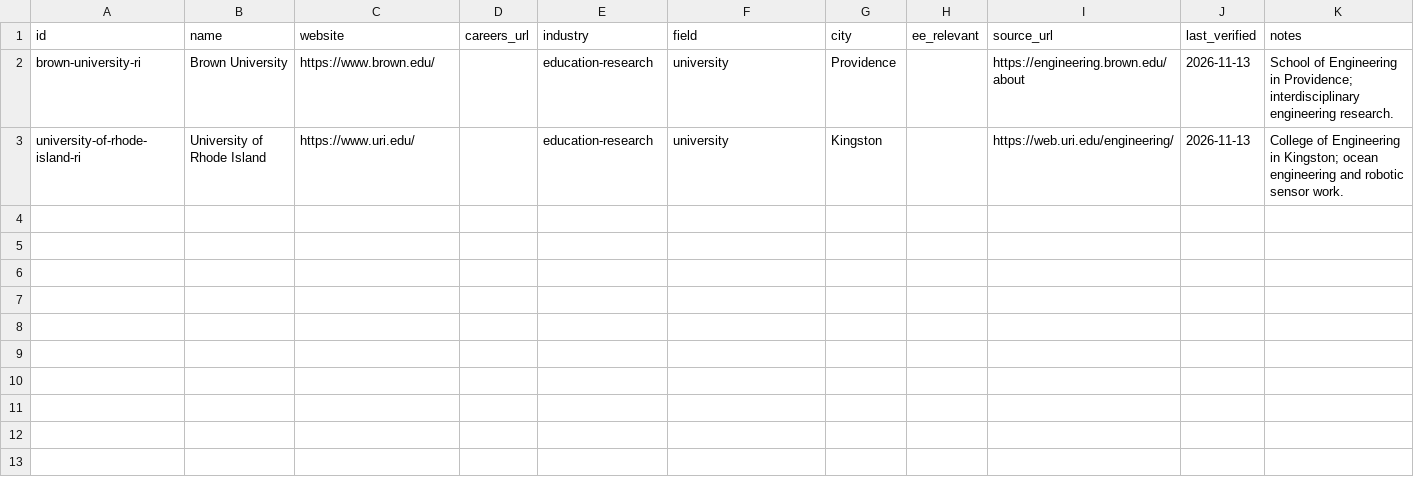
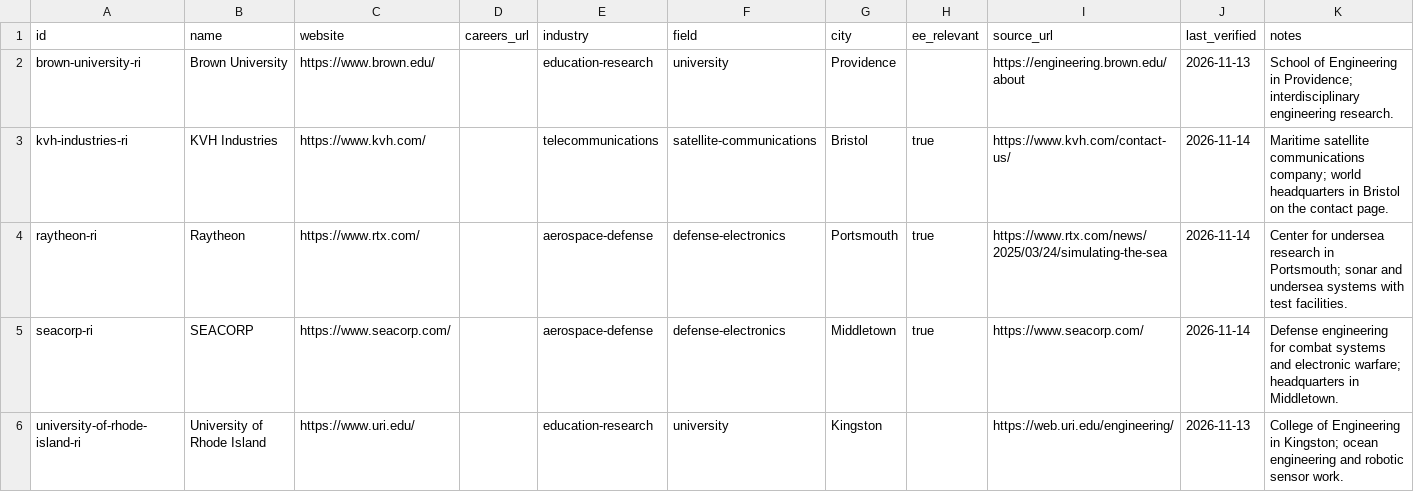
Before and after one commit to edwardasilva/company-lists, a CSV file: data/us/ri/rhode-island.csv, drawn as a sheet; the diff names each change by its address in the sheet, - before the commit and + after, or states it on an @@ line.

```diff
--- a/data/us/ri/rhode-island.csv
+++ b/data/us/ri/rhode-island.csv
+row 3: kvh-industries-ri | KVH Industries | https://www.kvh.com/ |  | telecommunications | satellite-communications | Bristol | true | https://www.kvh.com/contact-us/ | 2026-11-14 | Maritime satellite communications company; world headquarters in Bristol on the contact page.
+row 4: raytheon-ri | Raytheon | https://www.rtx.com/ |  | aerospace-defense | defense-electronics | Portsmouth | true | https://www.rtx.com/news/2025/03/24/simulating-the-sea | 2026-11-14 | Center for undersea research in Portsmouth; sonar and undersea systems with test facilities.
+row 5: seacorp-ri | SEACORP | https://www.seacorp.com/ |  | aerospace-defense | defense-electronics | Middletown | true | https://www.seacorp.com/ | 2026-11-14 | Defense engineering for combat systems and electronic warfare; headquarters in Middletown.
```
